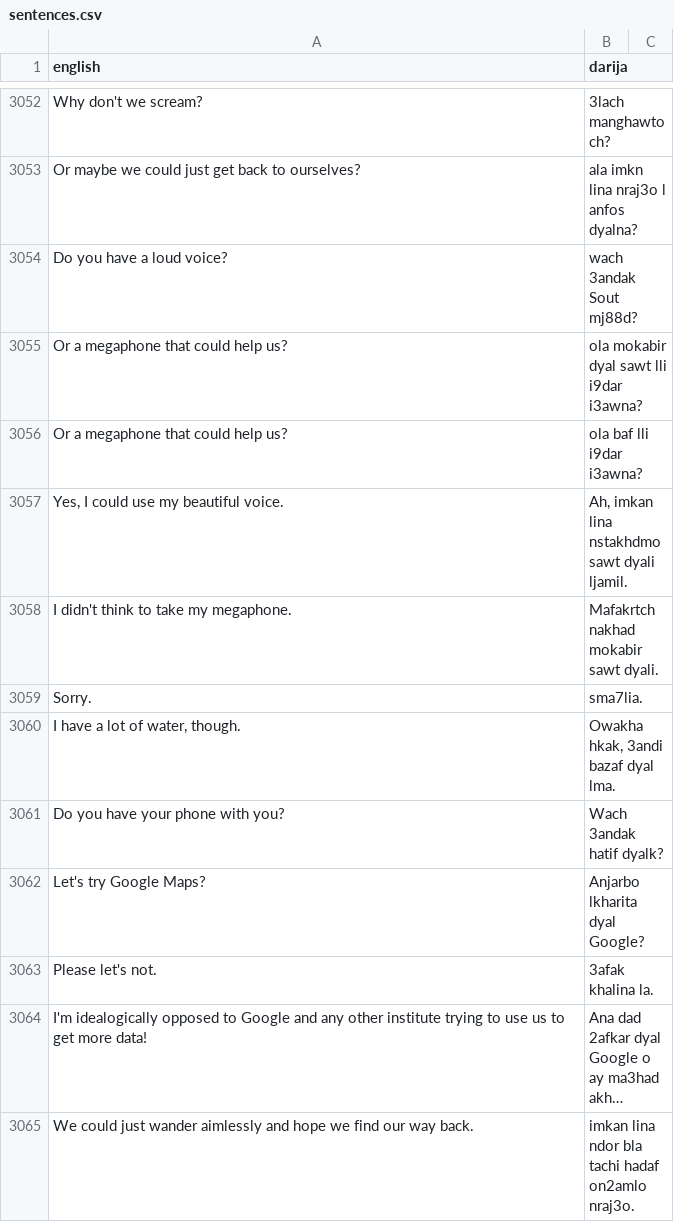
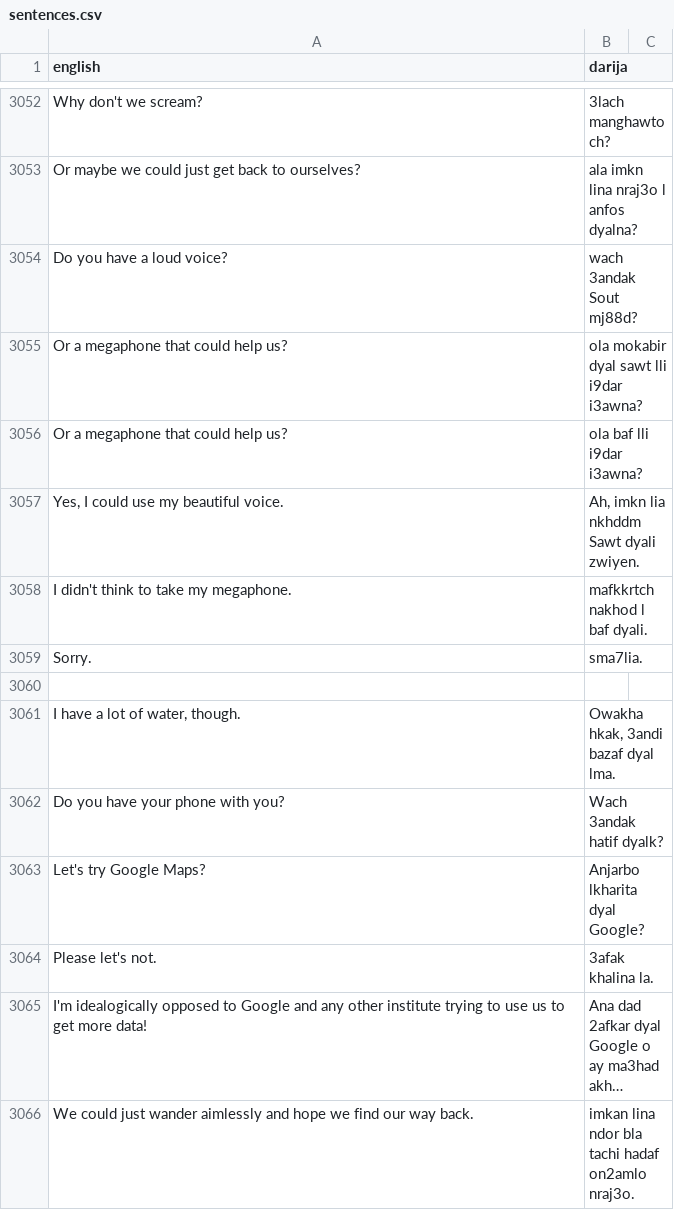
Before and after one commit to darija-open-dataset/dataset, a CSV file: sentences.csv, drawn as a sheet; only a part is shown, gaps mark what is left out; long unchanged cells end in ….

```diff
--- a/sentences.csv
+++ b/sentences.csv
@@ -3056,5 +3056,6 @@ Or a megaphone that could help us?,ola mokabir dyal sawt lli i9dar i3awna?
 Or a megaphone that could help us?,ola baf lli i9dar i3awna?
-"Yes, I could use my beautiful voice.","Ah, imkan lina nstakhdmo sawt dyali ljamil."
-I didn't think to take my megaphone.,Mafakrtch nakhad mokabir sawt dyali.
+"Yes, I could use my beautiful voice.","Ah, imkn lia nkhddm Sawt dyali zwiyen."
+I didn't think to take my megaphone.,mafkkrtch nakhod l baf dyali.
 Sorry.,sma7lia.
+"",""
 "I have a lot of water, though.","Owakha hkak, 3andi bazaf dyal lma."
```
